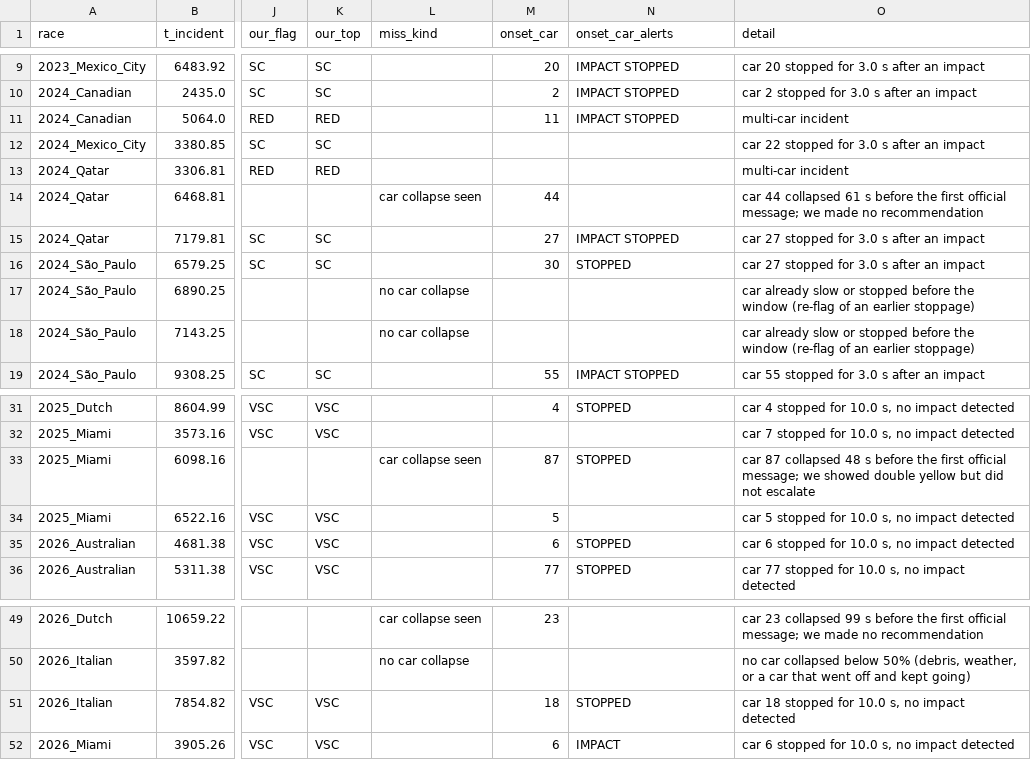
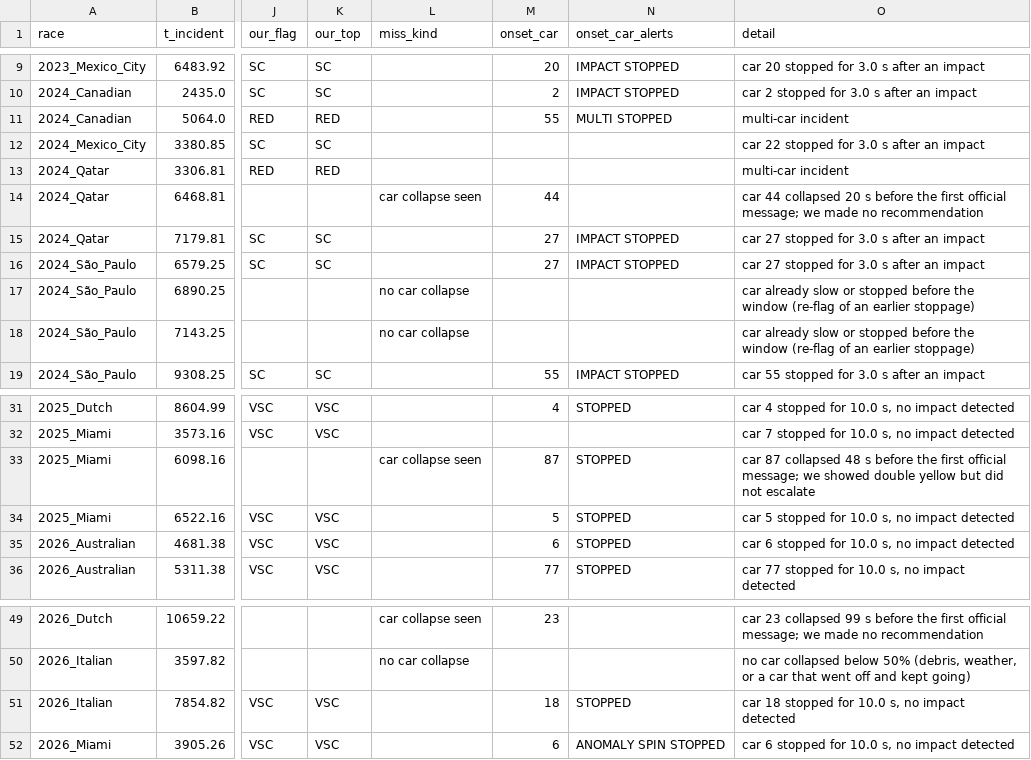
Before and after one commit to Pseudocoder28/Fast-Flag, a CSV file: docs/charts/escalation_official.csv, drawn as a sheet; only a part is shown, gaps mark what is left out; the diff names each change by its address in the sheet, - before the commit and + after, or states it on an @@ line.

```diff
--- a/docs/charts/escalation_official.csv
+++ b/docs/charts/escalation_official.csv
-M11 (onset_car): 11
+M11 (onset_car): 55
-N11 (onset_car_alerts): IMPACT STOPPED
+N11 (onset_car_alerts): MULTI STOPPED
-O14 (detail): …44 collapsed 61 s before…
+O14 (detail): …44 collapsed 20 s before…
-M16 (onset_car): 30
+M16 (onset_car): 27
-N16 (onset_car_alerts): STOPPED
+N16 (onset_car_alerts): IMPACT STOPPED
-N34 (onset_car_alerts): (empty)
+N34 (onset_car_alerts): STOPPED
-N52 (onset_car_alerts): IMPACT
+N52 (onset_car_alerts): ANOMALY SPIN STOPPED
```
Also changed, not shown: docs/charts/latency_by_type.csv, 9 other files.
